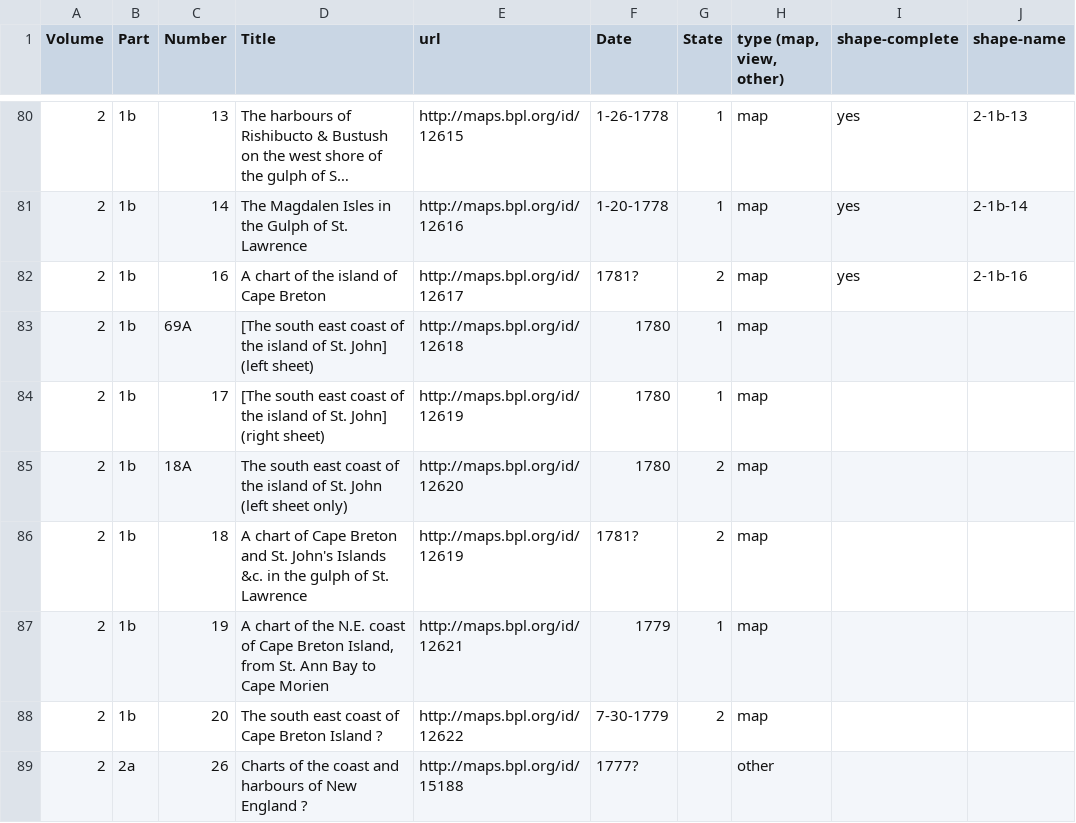
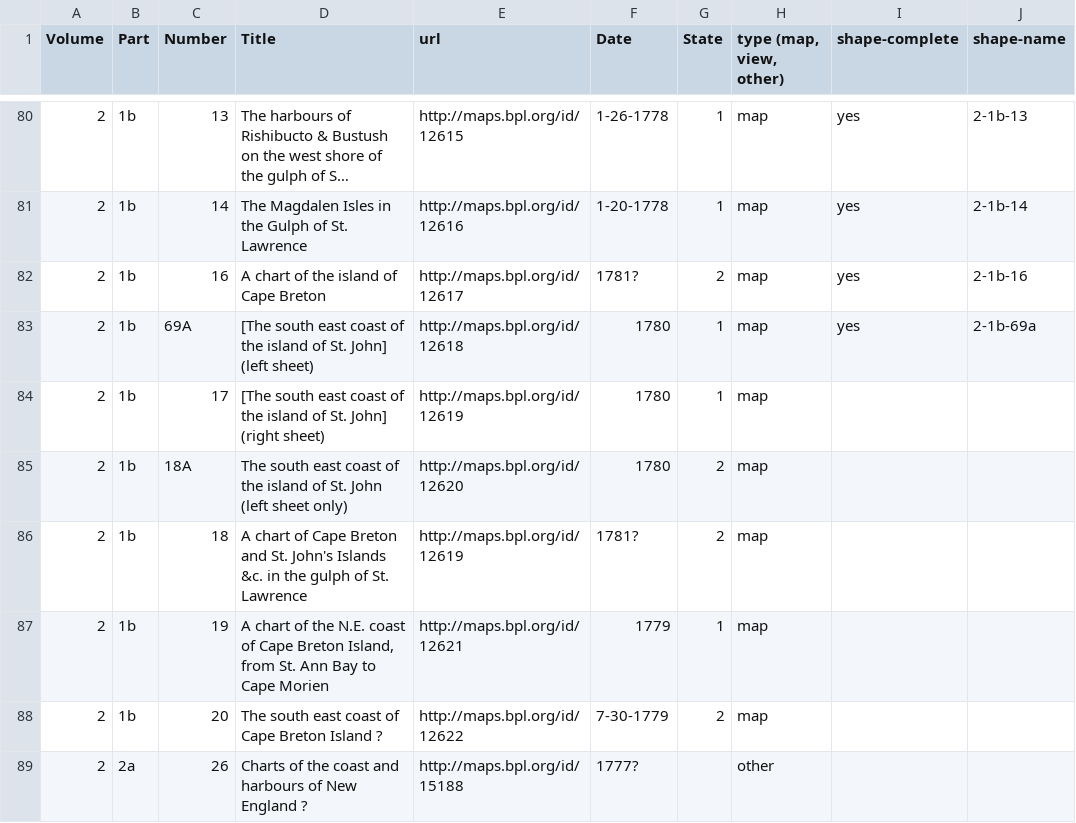
Before and after one commit to ect123/Des-Barres-findingaid, a CSV file: master-list.csv, drawn as a sheet; only a part is shown, gaps mark what is left out; long unchanged cells end in ….

Commit message:
master list update

```diff
--- a/master-list.csv
+++ b/master-list.csv
@@ -82,3 +82,3 @@ Volume,Part,Number,Title,url,Date,State,"type (map, view, other)",shape-complete
 2,1b,16,A chart of the island of Cape Breton,http://maps.bpl.org/id/12617,1781?,2,map,yes,2-1b-16
-2,1b,69A,[The south east coast of the island of St. John] (left sheet),http://maps.bpl.org/id/12618,1780,1,map,,
+2,1b,69A,[The south east coast of the island of St. John] (left sheet),http://maps.bpl.org/id/12618,1780,1,map,yes,2-1b-69a
 2,1b,17,[The south east coast of the island of St. John] (right sheet),http://maps.bpl.org/id/12619,1780,1,map,,
```
